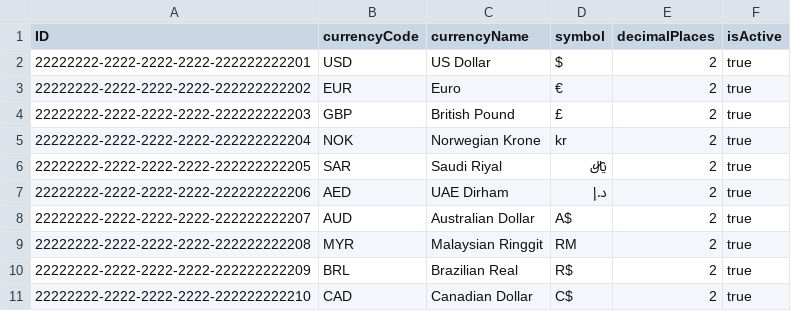
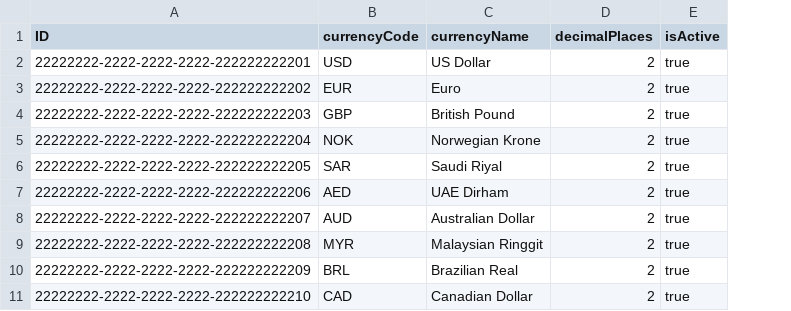
Before and after one commit to kalpesh0304/Well-Cost-Managment, a CSV file: db/data/wcm.master-Currencies.csv, drawn as a sheet; the diff names each change by its address in the sheet, - before the commit and + after, or states it on an @@ line.

```diff
--- a/db/data/wcm.master-Currencies.csv
+++ b/db/data/wcm.master-Currencies.csv
-column D (symbol), rows 2-11: $ | € | £ | kr | ﷼ | د.إ | A$ | RM | R$ | C$
```
